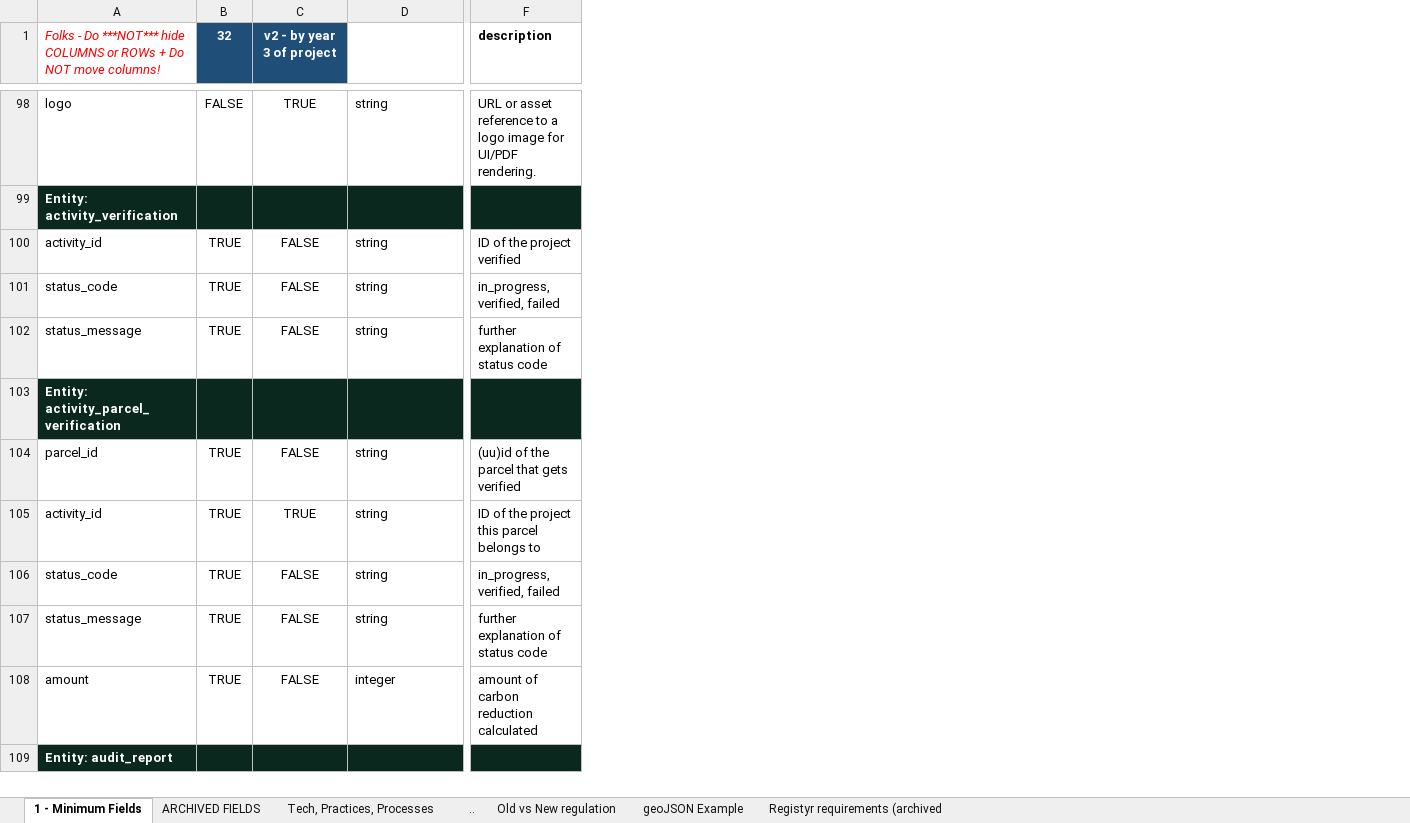
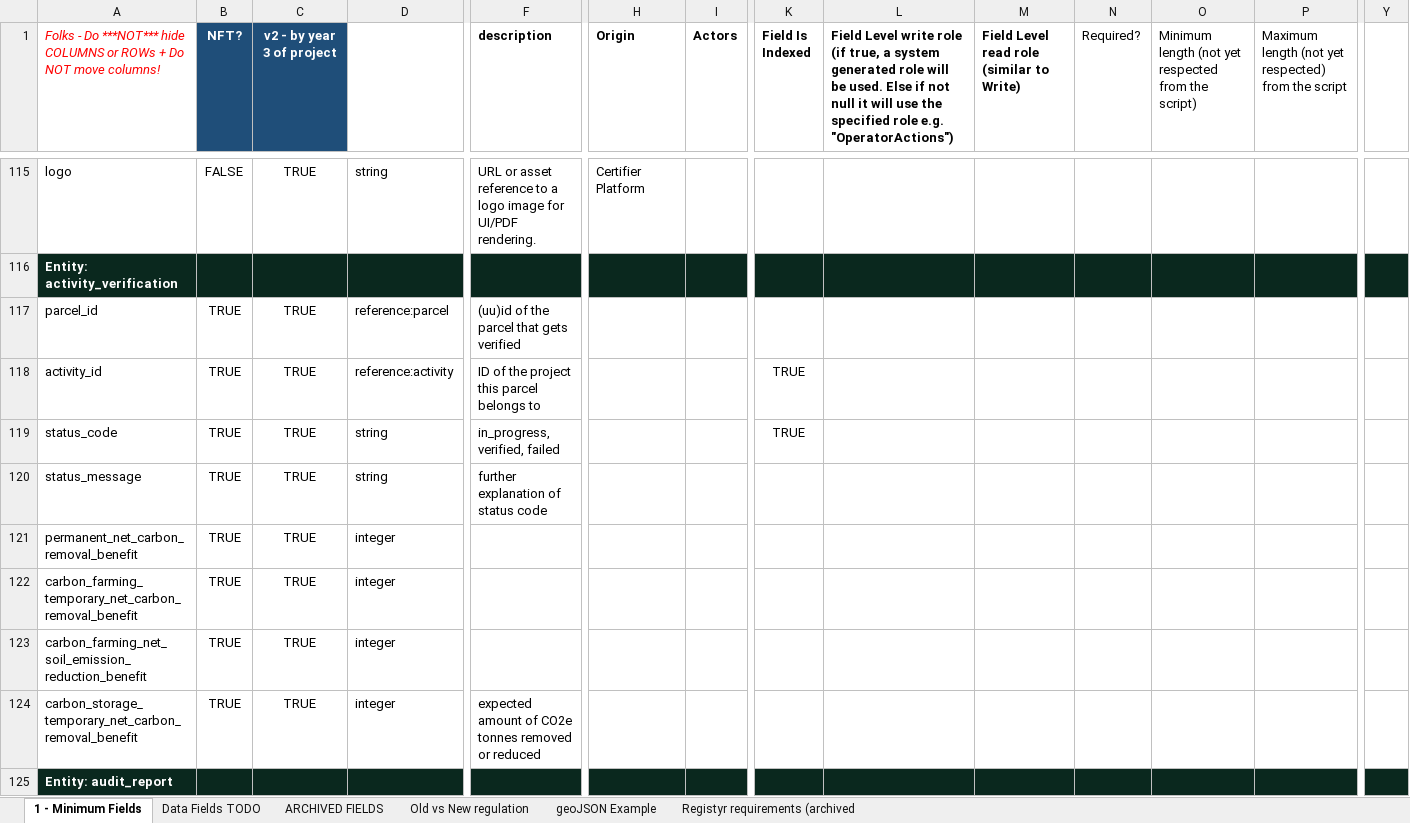
Before and after one commit to OpenBankProject/OGCR-DynamicEntities, an Excel workbook: min_field_matrix.xlsx, sheet 1 - Minimum Fields, drawn as a sheet; only a part is shown, gaps mark what is left out; values as stored, in another font and other column widths than the file's, no borders; charts and pictures and conditional formats not drawn; removed rows and columns are numbered as before the commit, all else as after; rows hold the shown columns only; the diff covers the shown part only; the diff names each change by its address in the sheet, - before the commit and + after, or states it on an @@ line.

Commit message:
added parcel_on_chain

```diff
--- a/min_field_matrix.xlsx (sheet 1 - Minimum Fields)
+++ b/min_field_matrix.xlsx (sheet 1 - Minimum Fields)
@@ sheet tab hidden: Tech, Practices, Processes @@
-sheet tab: ..
+sheet tab: Data Fields TODO
+column H (Origin), row 115: Certifier Platform
+column I (Actors), empty
+column K (Field Is Indexed), rows 118-119: TRUE | TRUE
+column L, row 1: Field Level write role (if true, a system generated role will be used. Else if not null it will use the specified role e.g. "OperatorActions")
+column M, row 1: Field Level read role (similar to Write)
+column N (Required?), empty
+column O, row 1: Minimum length (not yet respected from the script)
+column P, row 1: Maximum length (not yet respected) from the script
+column Y, empty
-B1: 32
+B1: NFT?
-row 100: activity_id | TRUE | FALSE | string | ID of the project verified
-row 101: status_code | TRUE | FALSE | string | in_progress, verified, failed
-row 102: status_message | TRUE | FALSE | string | further explanation of status code
-row 103: Entity: activity_parcel_verification
-C117 (v2 - by year 3 of project): FALSE
+C117 (v2 - by year 3 of project): TRUE
-D117: string
+D117: reference:parcel
-D118: string
+D118: reference:activity
-C119:C120 (v2 - by year 3 of project): FALSE
+C119:C120 (v2 - by year 3 of project): TRUE
+row 121: permanent_net_carbon_removal_benefit | TRUE | TRUE | integer
+row 122: carbon_farming_temporary_net_carbon_removal_benefit | TRUE | TRUE | integer
+row 123: carbon_farming_net_soil_emission_reduction_benefit | TRUE | TRUE | integer
-A124: amount
+A124: carbon_storage_temporary_net_carbon_removal_benefit
-C124 (v2 - by year 3 of project): FALSE
+C124 (v2 - by year 3 of project): TRUE
-F124 (description): amount of carbon reduction calculated
+F124 (description): expected amount of CO2e tonnes removed or reduced
```
Also changed, not shown: 90 added rows, 65 removed rows, 2 moved rows, 8 added columns, 56 edited cells and cell formats elsewhere in this sheet, sheet Old vs New regulation, sheet Registyr requirements (archived, formulas that keep their value, charts or pictures.
